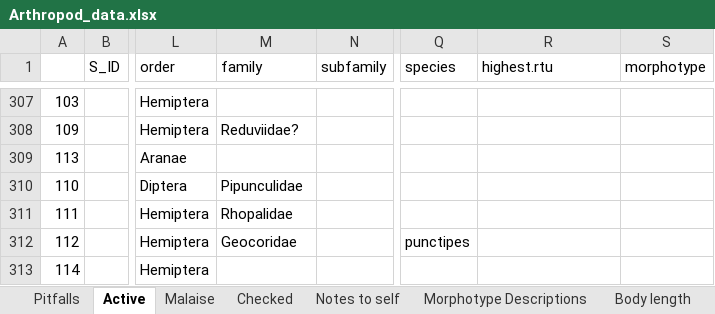
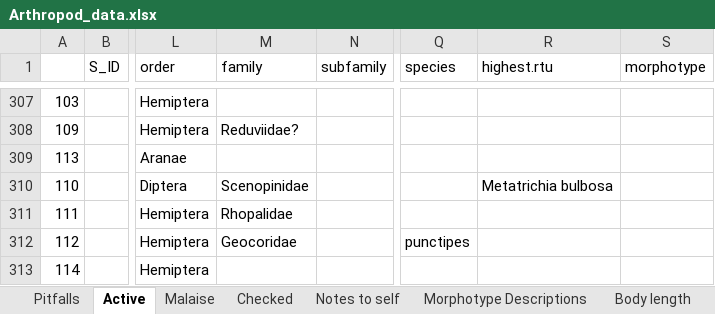
Before and after one commit to jennabraun/prey_item_survey, an Excel workbook: Raw Data/Arthropod_data.xlsx, sheet Active, drawn as a sheet; only a part is shown, gaps mark what is left out; values as stored, in another font and other column widths than the file's, no borders; the diff names each change by its address in the sheet, - before the commit and + after, or states it on an @@ line.

```diff
--- a/Raw Data/Arthropod_data.xlsx (sheet Active)
+++ b/Raw Data/Arthropod_data.xlsx (sheet Active)
-M310 (family): Pipunculidae
+M310 (family): Scenopinidae
-R310 (highest.rtu): (empty)
+R310 (highest.rtu): Metatrichia bulbosa
```
Also changed, not shown: sheet Pitfalls, sheet Malaise, Raw Data/CCDB data.xlsx, 19 other files.
